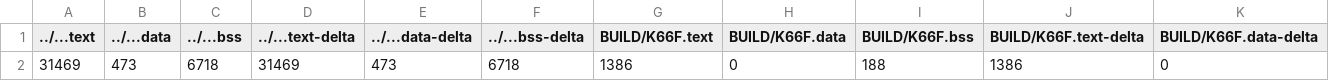
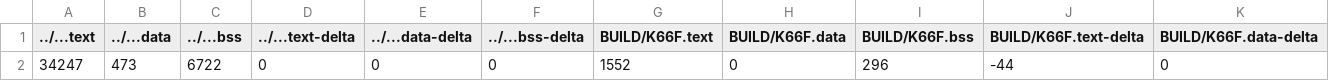
Before and after one commit to barry0507/exam01, a CSV file: ulcddemo/BUILD/K66F/GCC_ARM/ulcddemo_map.csv, drawn as a sheet; only a part is shown; removed rows and columns are numbered as before the commit, all else as after; rows hold the shown columns only; the diff names each change by its address in the sheet, - before the commit and + after, or states it on an @@ line.

```diff
--- a/ulcddemo/BUILD/K66F/GCC_ARM/ulcddemo_map.csv
+++ b/ulcddemo/BUILD/K66F/GCC_ARM/ulcddemo_map.csv
-row 2: 31469 | 473 | 6718 | 31469 | 473 | 6718 | 1386 | 0 | 188 | 1386 | 0
+row 2: 34247 | 473 | 6722 | 0 | 0 | 0 | 1552 | 0 | 296 | -44 | 0
```
Also changed, not shown: 9 other files.
